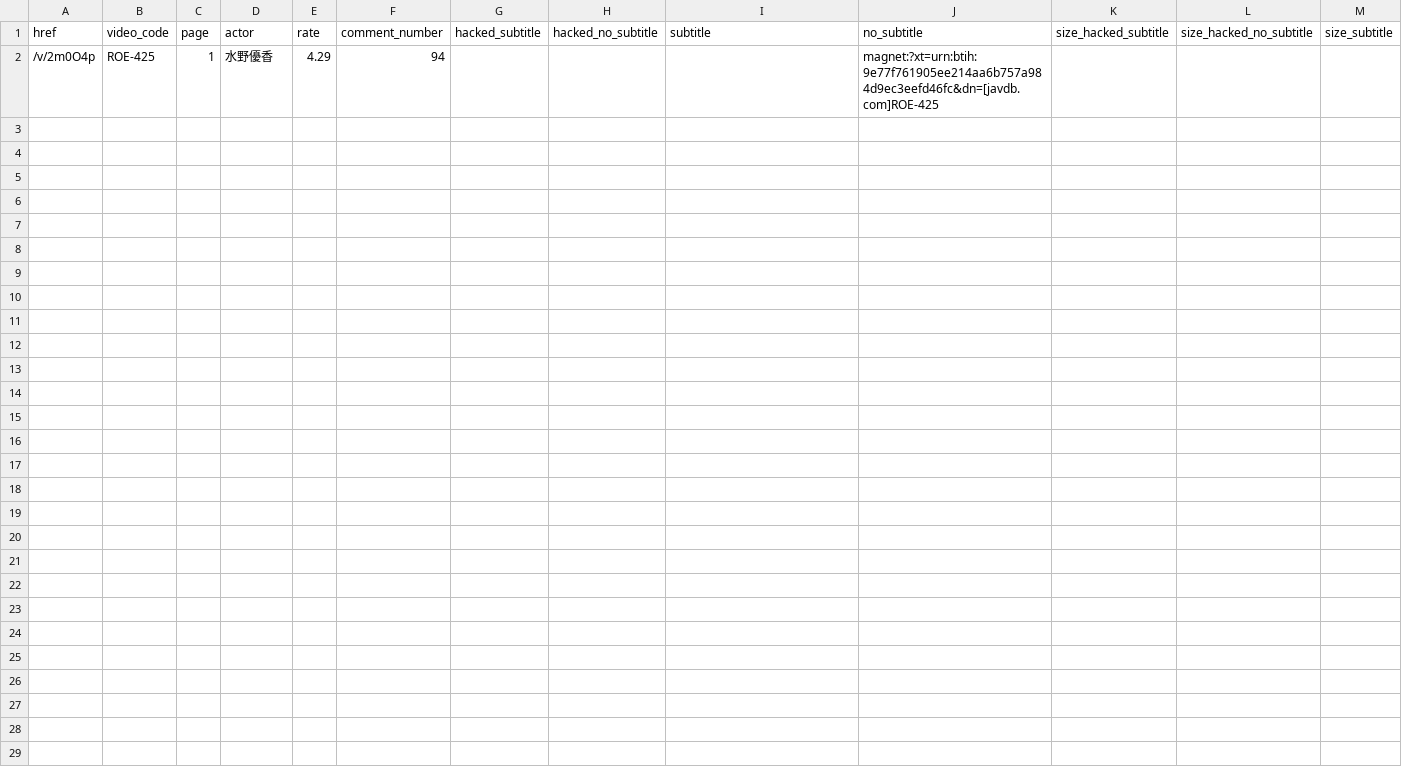
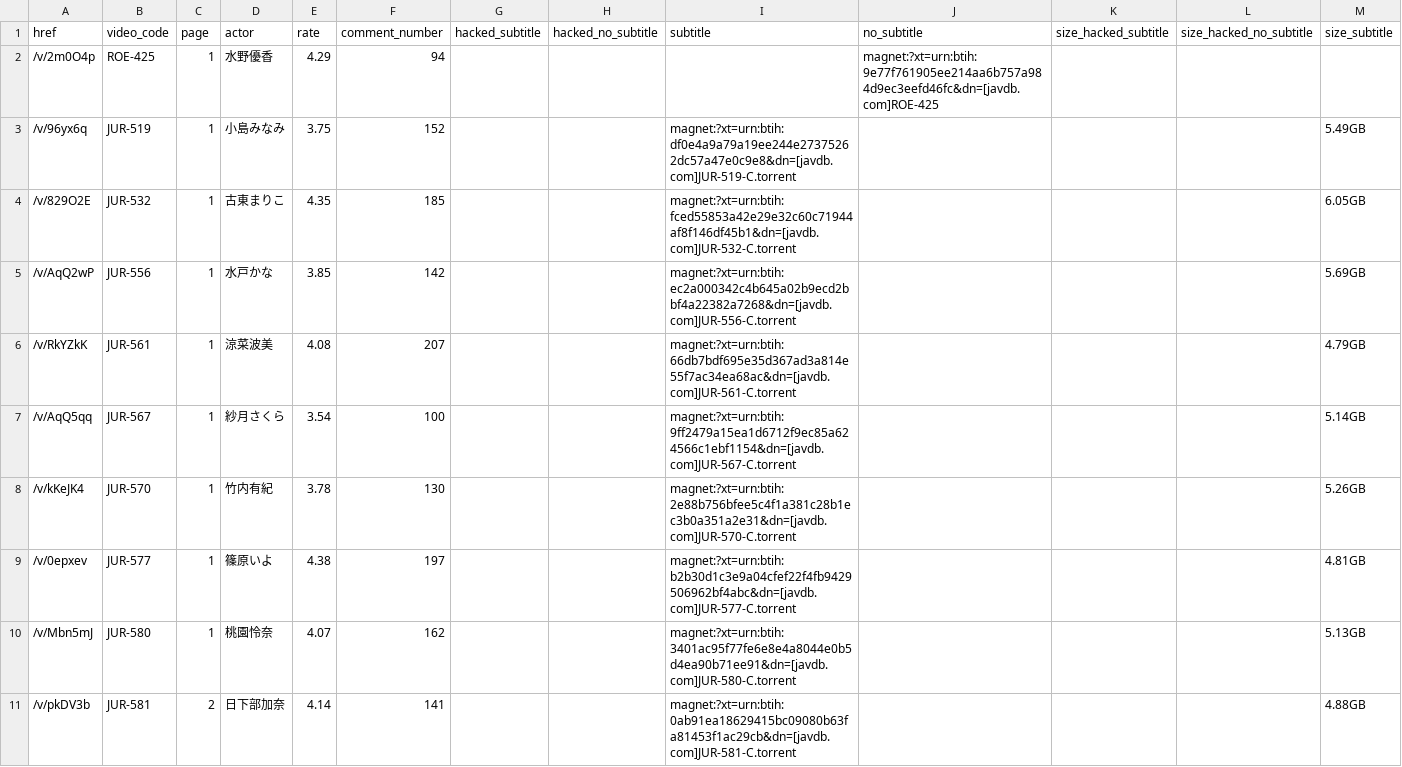
Before and after one commit to TongWu/JAVDB_AutoSpider, a CSV file: reports/DailyReport/2025/12/Javdb_TodayTitle_20251224.csv, drawn as a sheet; only a part is shown; rows hold the shown columns only; the diff covers the shown part only; the diff names each change by its address in the sheet, - before the commit and + after, or states it on an @@ line.

```diff
--- a/reports/DailyReport/2025/12/Javdb_TodayTitle_20251224.csv
+++ b/reports/DailyReport/2025/12/Javdb_TodayTitle_20251224.csv
+row 3: /v/96yx6q | JUR-519 | 1 | 小島みなみ | 3.75 | 152 |  |  | magnet:?xt=urn:btih:df0e4a9a79a19ee244e27375262dc57a47e0c9e8&dn=[javdb.com]JUR-519-C.torrent |  |  |  | 5.49GB
+row 4: /v/829O2E | JUR-532 | 1 | 古東まりこ | 4.35 | 185 |  |  | magnet:?xt=urn:btih:fced55853a42e29e32c60c71944af8f146df45b1&dn=[javdb.com]JUR-532-C.torrent |  |  |  | 6.05GB
+row 5: /v/AqQ2wP | JUR-556 | 1 | 水戸かな | 3.85 | 142 |  |  | magnet:?xt=urn:btih:ec2a000342c4b645a02b9ecd2bbf4a22382a7268&dn=[javdb.com]JUR-556-C.torrent |  |  |  | 5.69GB
+row 6: /v/RkYZkK | JUR-561 | 1 | 涼菜波美 | 4.08 | 207 |  |  | magnet:?xt=urn:btih:66db7bdf695e35d367ad3a814e55f7ac34ea68ac&dn=[javdb.com]JUR-561-C.torrent |  |  |  | 4.79GB
+row 7: /v/AqQ5qq | JUR-567 | 1 | 紗月さくら | 3.54 | 100 |  |  | magnet:?xt=urn:btih:9ff2479a15ea1d6712f9ec85a624566c1ebf1154&dn=[javdb.com]JUR-567-C.torrent |  |  |  | 5.14GB
+row 8: /v/kKeJK4 | JUR-570 | 1 | 竹内有紀 | 3.78 | 130 |  |  | magnet:?xt=urn:btih:2e88b756bfee5c4f1a381c28b1ec3b0a351a2e31&dn=[javdb.com]JUR-570-C.torrent |  |  |  | 5.26GB
+row 9: /v/0epxev | JUR-577 | 1 | 篠原いよ | 4.38 | 197 |  |  | magnet:?xt=urn:btih:b2b30d1c3e9a04cfef22f4fb9429506962bf4abc&dn=[javdb.com]JUR-577-C.torrent |  |  |  | 4.81GB
+row 10: /v/Mbn5mJ | JUR-580 | 1 | 桃園怜奈 | 4.07 | 162 |  |  | magnet:?xt=urn:btih:3401ac95f77fe6e8e4a8044e0b5d4ea90b71ee91&dn=[javdb.com]JUR-580-C.torrent |  |  |  | 5.13GB
+row 11: /v/pkDV3b | JUR-581 | 2 | 日下部加奈 | 4.14 | 141 |  |  | magnet:?xt=urn:btih:0ab91ea18629415bc09080b63fa81453f1ac29cb&dn=[javdb.com]JUR-581-C.torrent |  |  |  | 4.88GB
```
Also changed, not shown: 8 added rows elsewhere in this file.
